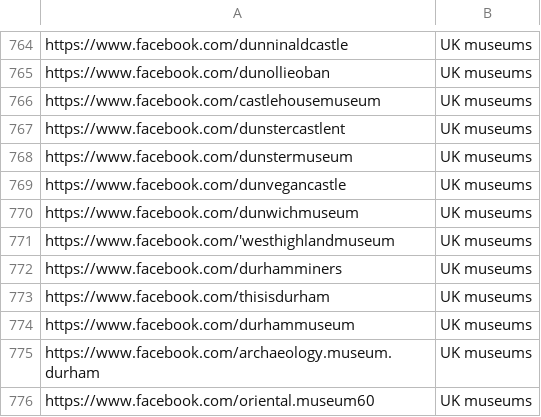
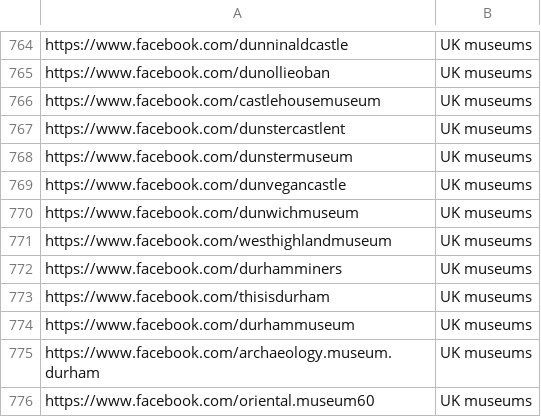
Before and after one commit to Birkbeck/museums-in-the-pandemic, a CSV file: data/museums/social_media_urls_corrected-fb_for_crowdtangle.csv, drawn as a sheet; only a part is shown, gaps mark what is left out.

```diff
--- a/data/museums/social_media_urls_corrected-fb_for_crowdtangle.csv
+++ b/data/museums/social_media_urls_corrected-fb_for_crowdtangle.csv
@@ -770,3 +770,3 @@ https://www.facebook.com/dunvegancastle,UK museums
 https://www.facebook.com/dunwichmuseum,UK museums
-https://www.facebook.com/'westhighlandmuseum,UK museums
+https://www.facebook.com/westhighlandmuseum,UK museums
 https://www.facebook.com/durhamminers,UK museums
```
Also changed, not shown: 4 other files.
